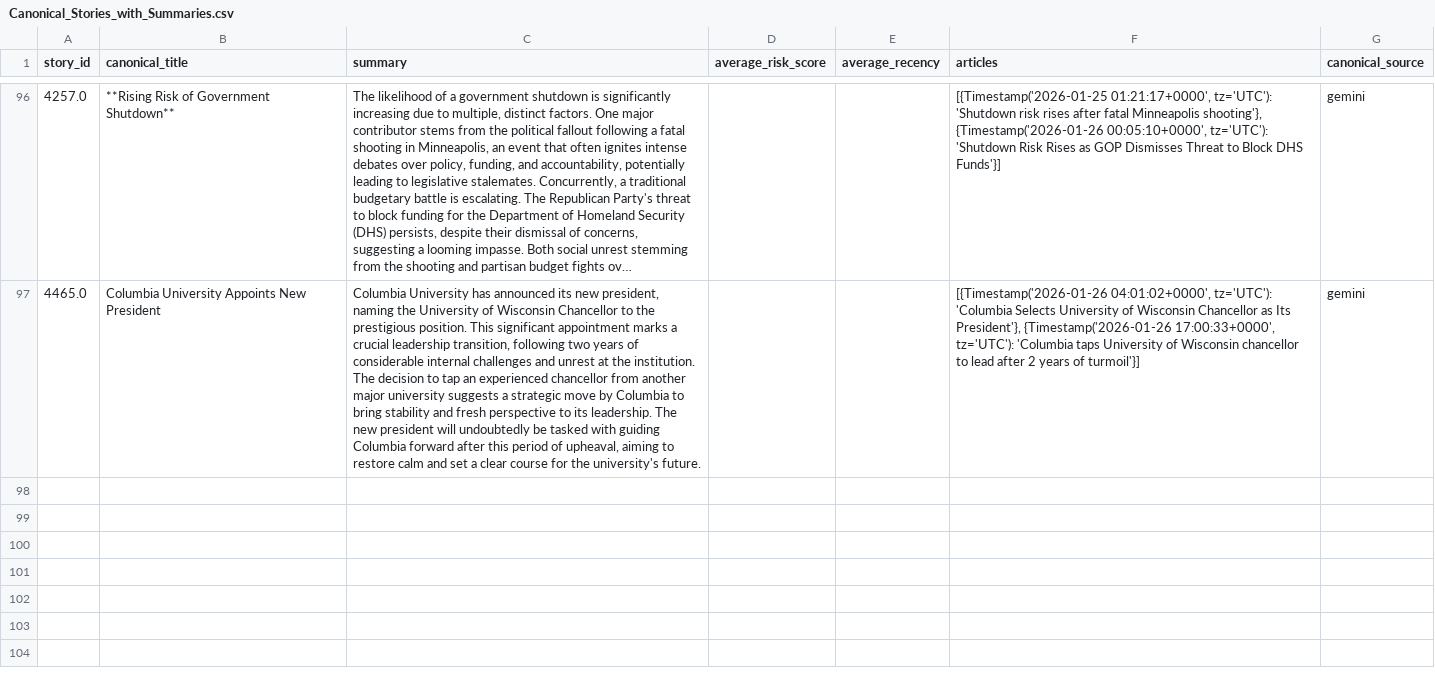
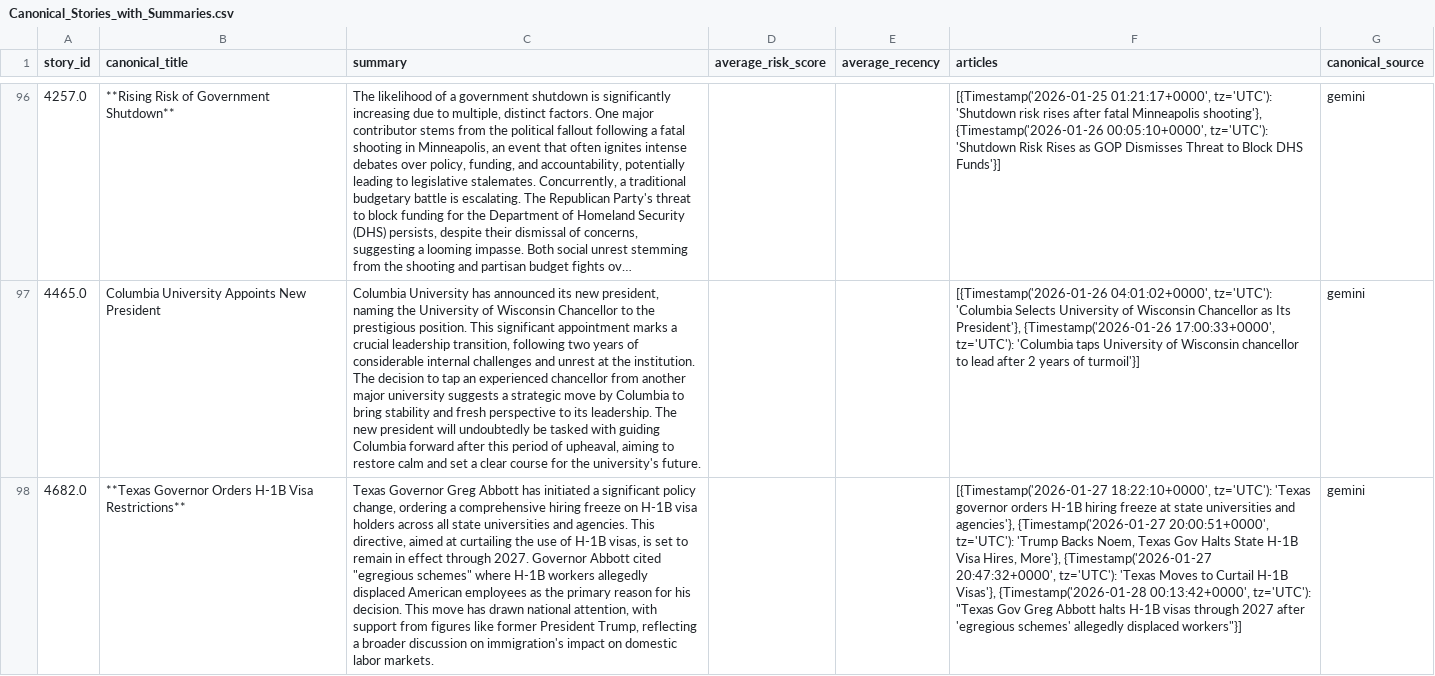
Before and after one commit to ERSRisk/Tulane-Sentiment-Analysis, a CSV file: Model_training/Canonical_Stories_with_Summaries.csv, drawn as a sheet; only a part is shown, gaps mark what is left out; long unchanged cells end in …; the diff names each change by its address in the sheet, - before the commit and + after, or states it on an @@ line.

```diff
--- a/Model_training/Canonical_Stories_with_Summaries.csv
+++ b/Model_training/Canonical_Stories_with_Summaries.csv
+row 98: 4682.0 | **Texas Governor Orders H-1B Visa Restrictions** | Texas Governor Greg Abbott has initiated a significant policy change, ordering a comprehensive hiring freeze on H-1B visa holders across all state universities and agencies. This directive, aimed at curtailing the use of H-1B visas, is set to remain in effect through 2027. Governor Abbott cited "egregious schemes" where H-1B workers allegedly displaced American employees as the primary reason for his decision. This move has drawn national attention, with support from figures like former President Trump, reflecting a broader discussion on immigration's impact on domestic labor markets. |  |  | [{Timestamp('2026-01-27 18:22:10+0000', tz='UTC'): 'Texas governor orders H-1B hiring freeze at state universities and agencies'}, {Timestamp('2026-01-27 20:00:51+0000', tz='UTC'): 'Trump Backs Noem, Texas Gov Halts State H-1B Visa Hires, More'}, {Timestamp('2026-01-27 20:47:32+0000', tz='UTC'): 'Texas Moves to Curtail H-1B Visas'}, {Timestamp('2026-01-28 00:13:42+0000', tz='UTC'): "Texas Gov Greg Abbott halts H-1B visas through 2027 after 'egregious schemes' allegedly displaced workers"}] | gemini
```
Also changed, not shown: Model_training/topic_trend.csv, 5 other files.
